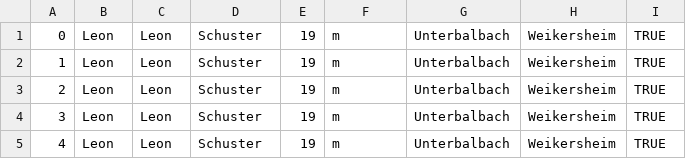
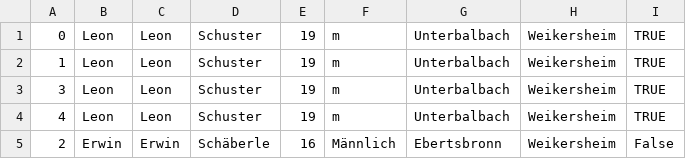
Before and after one commit to LeonSchuster03/Fahrgemeinschaftsapp, a CSV file: Fahrgemeinschaftsapp/Userlist.csv, drawn as a sheet; removed rows and columns are numbered as before the commit, all else as after; the diff names each change by its address in the sheet, - before the commit and + after, or states it on an @@ line.

```diff
--- a/Fahrgemeinschaftsapp/Userlist.csv
+++ b/Fahrgemeinschaftsapp/Userlist.csv
-row 3: 2 | Leon | Leon | Schuster | 19 | m | Unterbalbach | Weikersheim | TRUE
+row 5: 2 | Erwin | Erwin | Schäberle | 16 | Männlich | Ebertsbronn | Weikersheim | False
```
Also changed, not shown: 5 other files.
